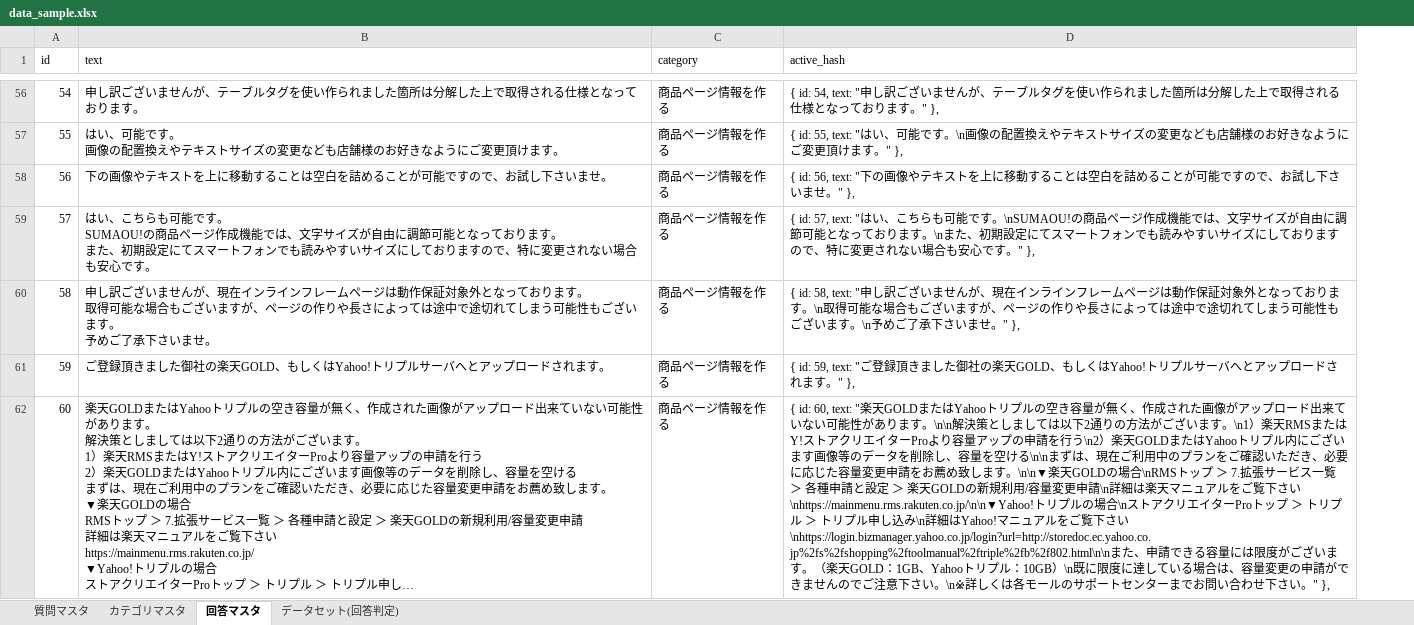
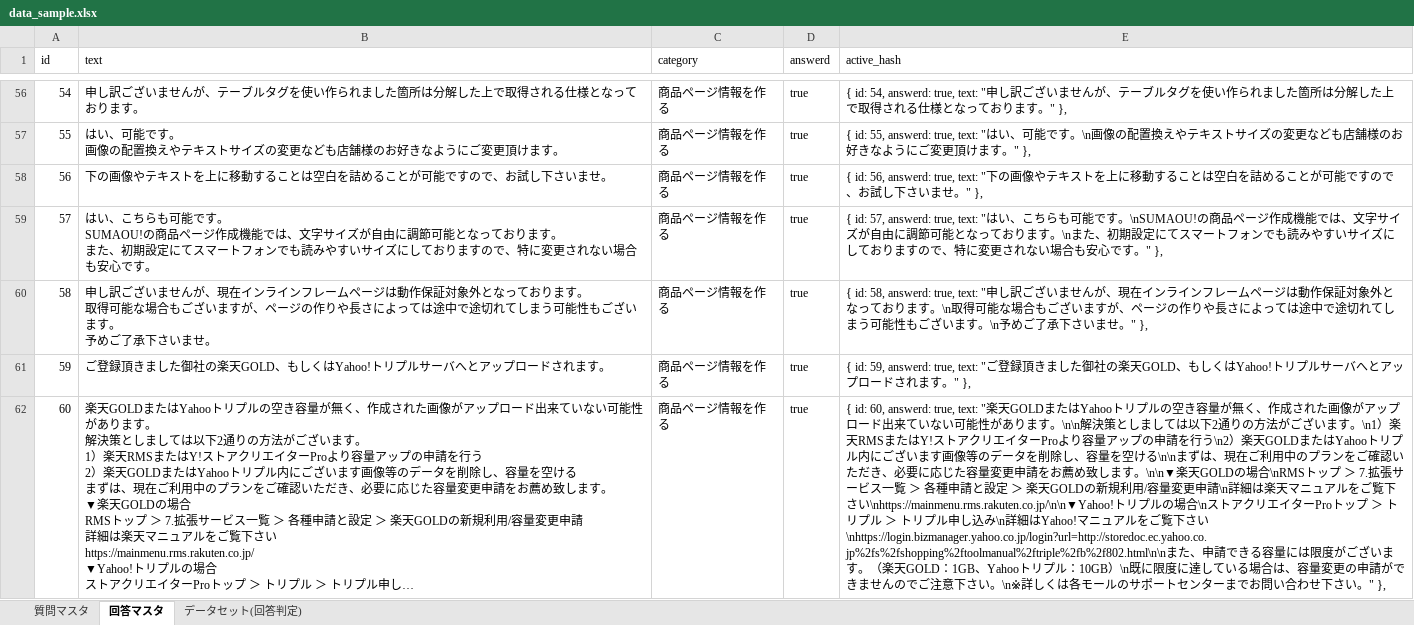
Before and after one commit to terapasta/tic-tac-toe, an Excel workbook: learning/data_sample.xlsx, sheet 回答マスタ, drawn as a sheet; only a part is shown, gaps mark what is left out; long unchanged cells end in …; values as stored, in another font and other column widths than the file's, no borders; addresses are those after the commit; the diff covers the shown part only; the diff names each change by its address in the sheet, - before the commit and + after, or states it on an @@ line.

```diff
--- a/learning/data_sample.xlsx (sheet 回答マスタ)
+++ b/learning/data_sample.xlsx (sheet 回答マスタ)
-sheet tab: カテゴリマスタ
+column D (answerd), rows 56-62: all true
-E56 (active_hash): { id: 54, text: "申し…
+E56 (active_hash): { id: 54, answerd: true, text: "申し…
-E57 (active_hash): { id: 55, text: "はい…
+E57 (active_hash): { id: 55, answerd: true, text: "はい…
-E58 (active_hash): { id: 56, text: "下の…
+E58 (active_hash): { id: 56, answerd: true, text: "下の…
-E59 (active_hash): { id: 57, text: "はい…
+E59 (active_hash): { id: 57, answerd: true, text: "はい…
-E60 (active_hash): { id: 58, text: "申し…
+E60 (active_hash): { id: 58, answerd: true, text: "申し…
-E61 (active_hash): { id: 59, text: "ご登…
+E61 (active_hash): { id: 59, answerd: true, text: "ご登…
-E62 (active_hash): { id: 60, text: "楽天…
+E62 (active_hash): { id: 60, answerd: true, text: "楽天…
```
Also changed, not shown: 73 edited cells elsewhere in this sheet, sheet データセット(回答判定), formulas that keep their value, 4 other files.
